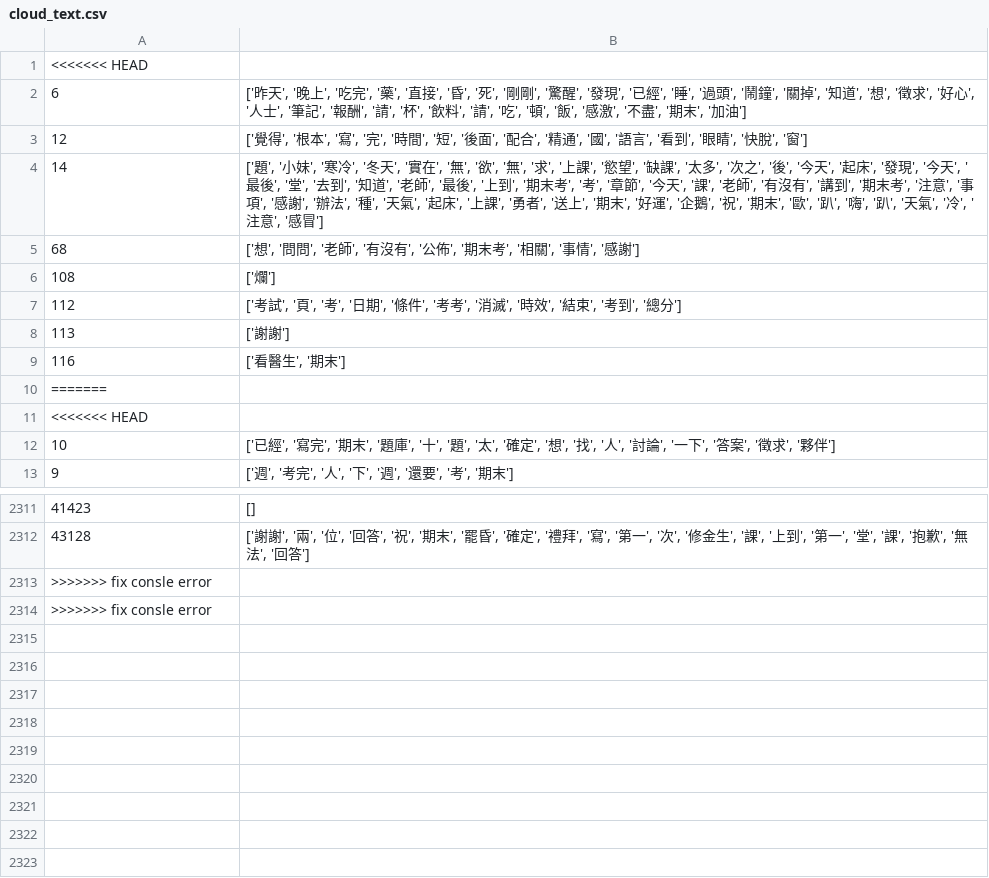
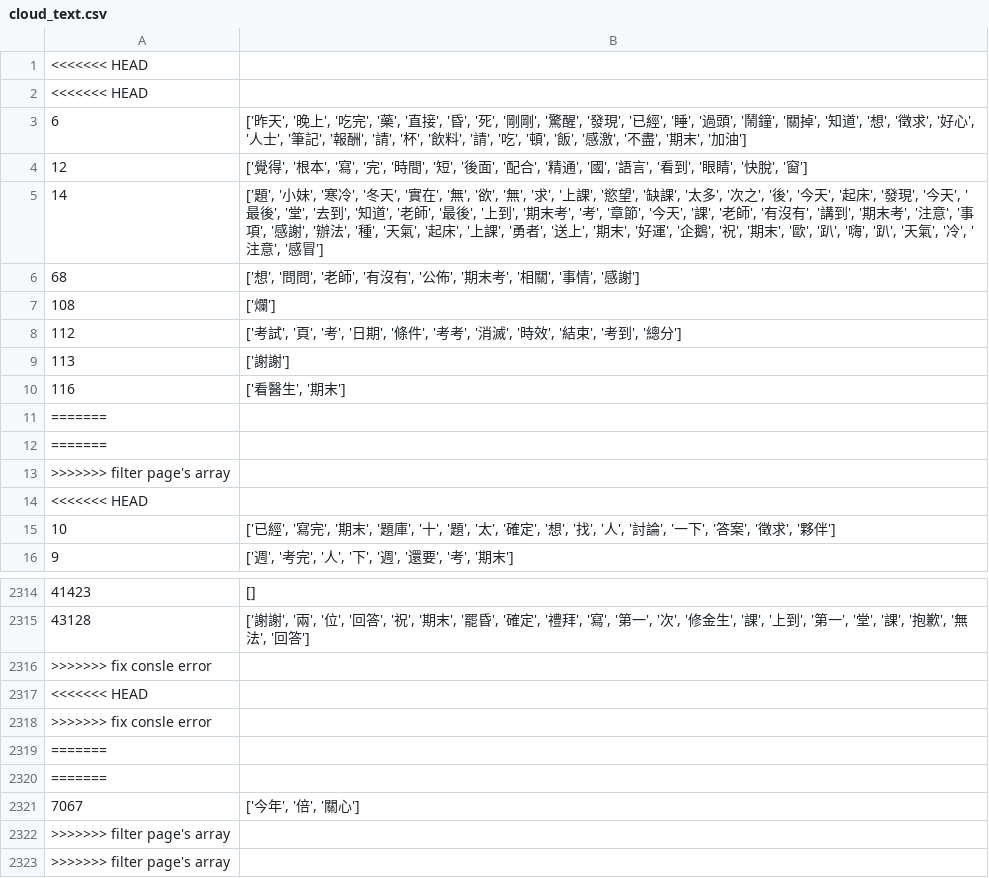
Before and after one commit to demo-6th/SociView, a CSV file: data/cloud_text.csv, drawn as a sheet; only a part is shown, gaps mark what is left out.

Commit message:
filter page's array

```diff
--- a/data/cloud_text.csv
+++ b/data/cloud_text.csv
@@ -1,2 +1,3 @@
 <<<<<<< HEAD
+<<<<<<< HEAD
 6,"['昨天', '晚上', '吃完', '藥', '直接', '昏', '死', '剛剛', '驚醒', '發現', '已經', '睡', '過頭', '鬧鐘', '關掉', '知道', '想', '徵求', '好心', '人士', '筆記', '報酬', '請', '杯', '飲料', '請', '吃', '頓', '飯', '感激', '不盡', '期末', '加油']"
@@ -10,2 +11,4 @@
 =======
+=======
+>>>>>>> filter page's array
 <<<<<<< HEAD
@@ -2313,2 +2316,8 @@
 >>>>>>> fix consle error
+<<<<<<< HEAD
 >>>>>>> fix consle error
+=======
+=======
+7067,"['今年', '倍', '關心']"
+>>>>>>> filter page's array
+>>>>>>> filter page's array
```
Also changed, not shown: 10 other files.
